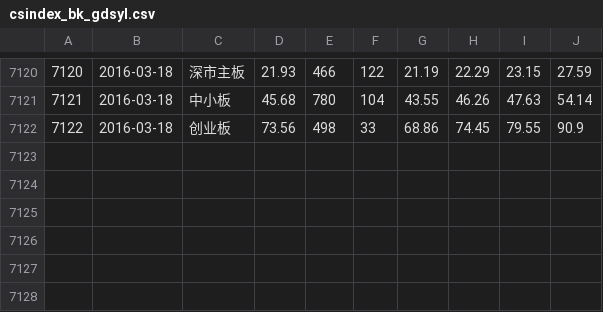
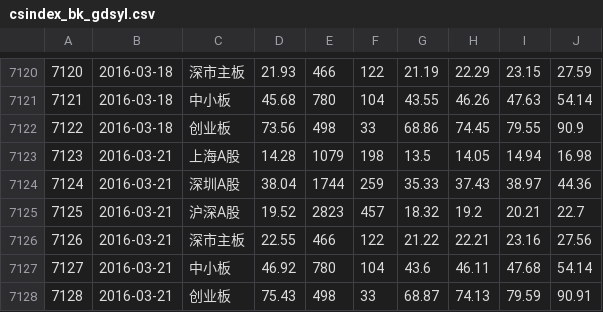
Before and after one commit to rishavloomba/rohan, a CSV file: csv/raw/csindex_bk_gdsyl.csv, drawn as a sheet; only a part is shown, gaps mark what is left out.

```diff
--- a/csv/raw/csindex_bk_gdsyl.csv
+++ b/csv/raw/csindex_bk_gdsyl.csv
@@ -7122 +7122,7 @@
 7122,2016-03-18,创业板,73.56,498,33,68.86,74.45,79.55,90.9
+7123,2016-03-21,上海A股,14.28,1079,198,13.5,14.05,14.94,16.98
+7124,2016-03-21,深圳A股,38.04,1744,259,35.33,37.43,38.97,44.36
+7125,2016-03-21,沪深A股,19.52,2823,457,18.32,19.2,20.21,22.7
+7126,2016-03-21,深市主板,22.55,466,122,21.22,22.21,23.16,27.56
+7127,2016-03-21,中小板,46.92,780,104,43.6,46.11,47.68,54.14
+7128,2016-03-21,创业板,75.43,498,33,68.87,74.13,79.59,90.91
```
Also changed, not shown: csv/raw/csindex_bk_gxl.csv, csv/raw/csindex_bk_jtsyl.csv, 11 other files.
